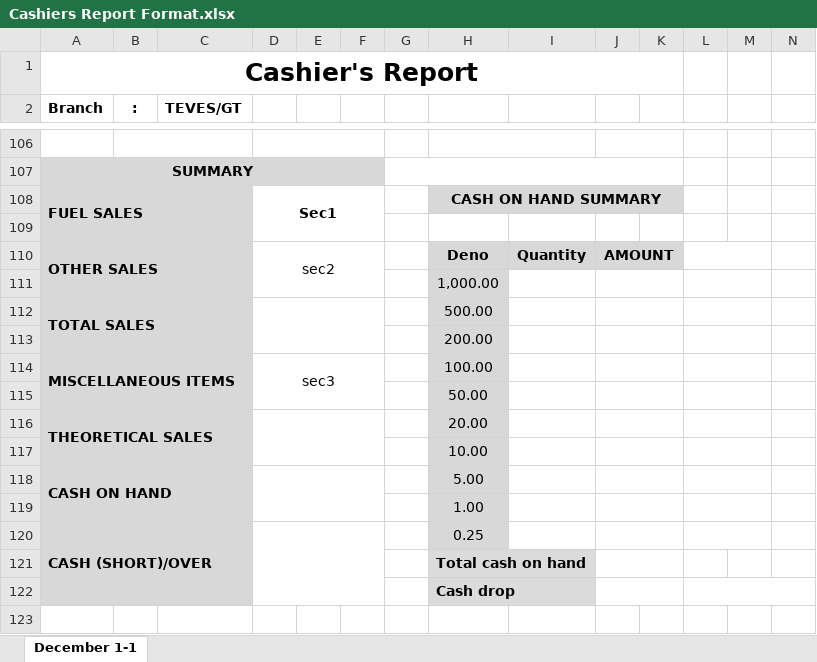
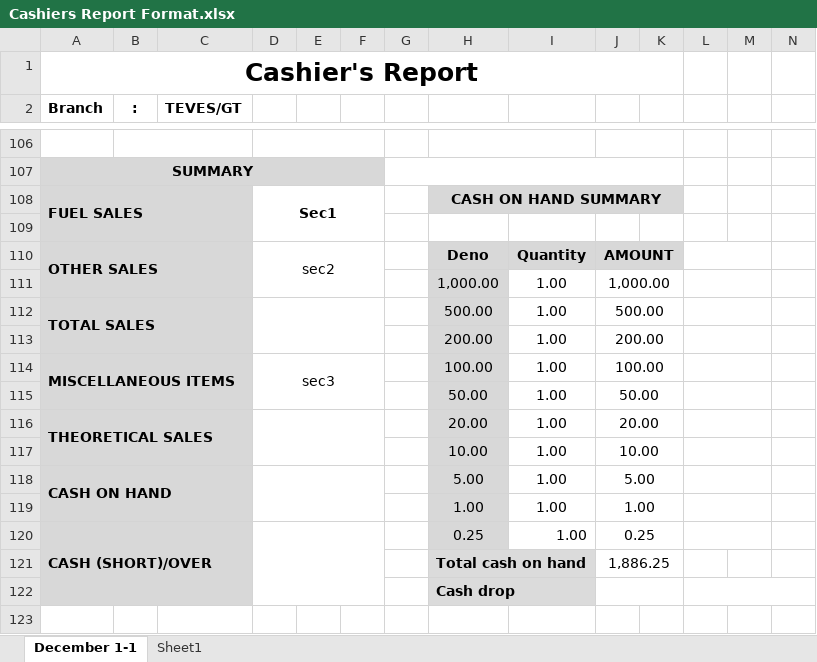
Before and after one commit to baluyotdaniloangelo/Teves_Billing_System, an Excel workbook: Documents/Cashiers Report Format.xlsx, sheet December 1-1, drawn as a sheet; only a part is shown, gaps mark what is left out; values as stored, in another font and other column widths than the file's, no borders; removed rows and columns are numbered as before the commit, all else as after; the diff names each change by its address in the sheet, - before the commit and + after, or states it on an @@ line.

```diff
--- a/Documents/Cashiers Report Format.xlsx (sheet December 1-1)
+++ b/Documents/Cashiers Report Format.xlsx (sheet December 1-1)
+sheet tab: Sheet1
-row 111:  |  |  |  |  |  |  | 1,000.00
+row 111:  |  |  |  |  |  |  | 1,000.00 | 1.00 | 1,000.00
-I112: (empty)
+I112: 1.00
-J112: (empty)
+J112: 500.00
-row 113:  |  |  |  |  |  |  | 200.00
+row 113:  |  |  |  |  |  |  | 200.00 | 1.00 | 200.00
-I114: (empty)
+I114: 1.00
-J114: (empty)
+J114: 100.00
-row 115:  |  |  |  |  |  |  | 50.00
+row 115:  |  |  |  |  |  |  | 50.00 | 1.00 | 50.00
-I116: (empty)
+I116: 1.00
-J116: (empty)
+J116: 20.00
-row 117:  |  |  |  |  |  |  | 10.00
+row 117:  |  |  |  |  |  |  | 10.00 | 1.00 | 10.00
-I118: (empty)
+I118: 1.00
-J118: (empty)
+J118: 5.00
-row 119:  |  |  |  |  |  |  | 1.00
+row 119:  |  |  |  |  |  |  | 1.00 | 1.00 | 1.00
-I120: (empty)
+I120: 1.00
-J120: (empty)
+J120: 0.25
-J121: (empty)
+J121: 1,886.25
```
Also changed, not shown: 7 other files.
